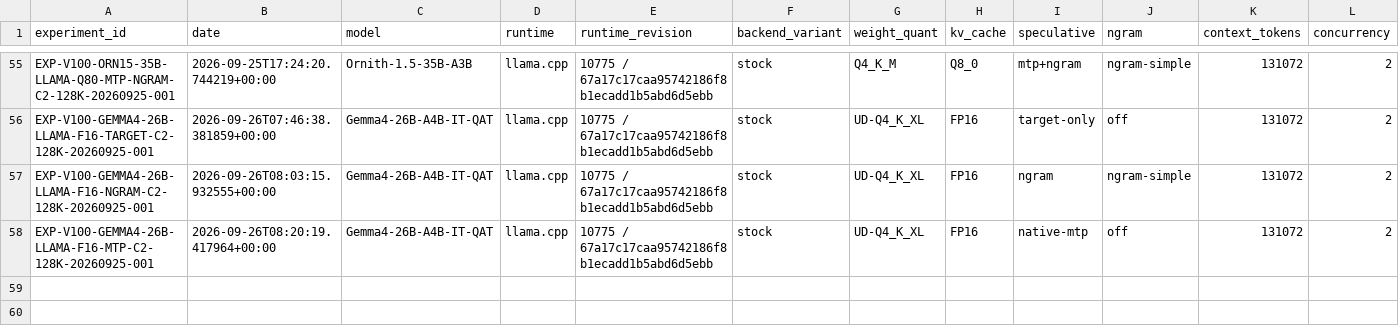
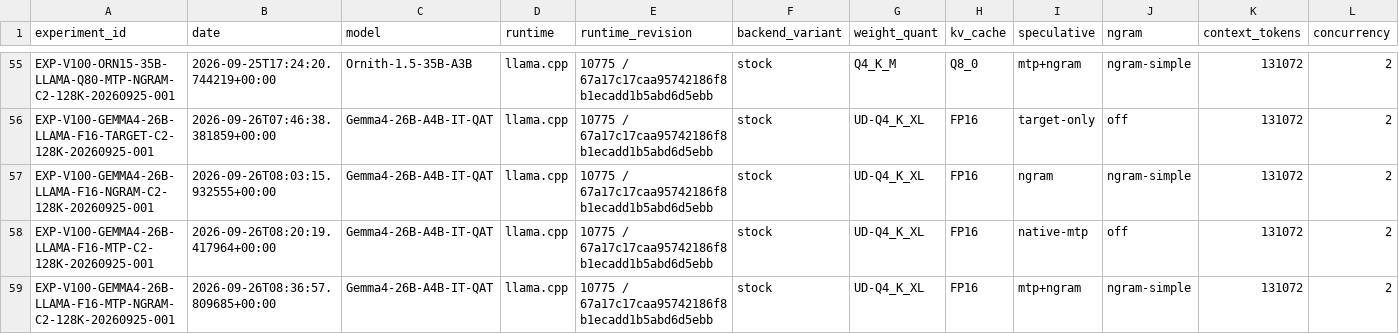
Before and after one commit to loopwhile/v100-llm-test, a CSV file: results/summary.csv, drawn as a sheet; only a part is shown, gaps mark what is left out; rows hold the shown columns only; the diff names each change by its address in the sheet, - before the commit and + after, or states it on an @@ line.

Commit message:
test(wbs3): execute Gemma4 26B-A4B llama.cpp MTP_NGRAM C2 v2 (PASS_C2_ACTIVE) and close WBS 3.1

```diff
--- a/results/summary.csv
+++ b/results/summary.csv
+row 59: EXP-V100-GEMMA4-26B-LLAMA-F16-MTP-NGRAM-C2-128K-20260925-001 | 2026-09-26T08:36:57.809685+00:00 | Gemma4-26B-A4B-IT-QAT | llama.cpp | 10775 / 67a17c17caa95742186f8b1ecadd1b5abd6d5ebb | stock | UD-Q4_K_XL | FP16 | mtp+ngram | ngram-simple | 131072 | 2
```
Also changed, not shown: reports/comparison.csv, 32 other files.
